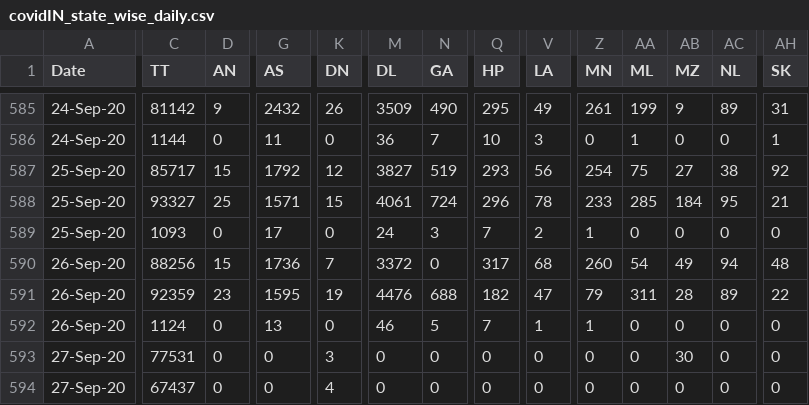
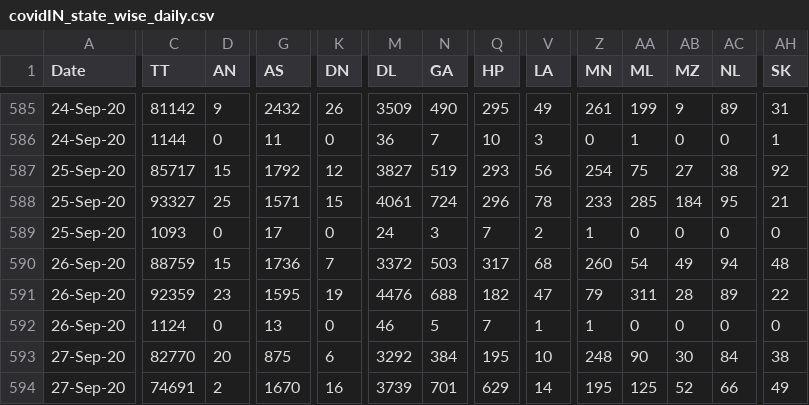
Before and after one commit to arya46/Covid-19-EDA, a CSV file: data/covidIN_state_wise_daily.csv, drawn as a sheet; only a part is shown, gaps mark what is left out; the diff covers the shown part only; the diff names each change by its address in the sheet, - before the commit and + after, or states it on an @@ line.

Commit message:
data updated on - Tue Sep 29 05:32:19 UTC 2020

```diff
--- a/data/covidIN_state_wise_daily.csv
+++ b/data/covidIN_state_wise_daily.csv
-C590 (TT): 88256
+C590 (TT): 88759
-N590 (GA): 0
+N590 (GA): 503
-C593 (TT): 77531
+C593 (TT): 82770
-D593 (AN): 0
+D593 (AN): 20
-G593 (AS): 0
+G593 (AS): 875
-K593 (DN): 3
+K593 (DN): 6
-M593 (DL): 0
+M593 (DL): 3292
-N593 (GA): 0
+N593 (GA): 384
-Q593 (HP): 0
+Q593 (HP): 195
-V593 (LA): 0
+V593 (LA): 10
-Z593 (MN): 0
+Z593 (MN): 248
-AA593 (ML): 0
+AA593 (ML): 90
-AC593 (NL): 0
+AC593 (NL): 84
-AH593 (SK): 0
+AH593 (SK): 38
-C594 (TT): 67437
+C594 (TT): 74691
-D594 (AN): 0
+D594 (AN): 2
-G594 (AS): 0
+G594 (AS): 1670
-K594 (DN): 4
+K594 (DN): 16
-M594 (DL): 0
+M594 (DL): 3739
-N594 (GA): 0
+N594 (GA): 701
-Q594 (HP): 0
+Q594 (HP): 629
-V594 (LA): 0
+V594 (LA): 14
-Z594 (MN): 0
+Z594 (MN): 195
-AA594 (ML): 0
+AA594 (ML): 125
-AB594 (MZ): 0
+AB594 (MZ): 52
-AC594 (NL): 0
+AC594 (NL): 66
-AH594 (SK): 0
+AH594 (SK): 49
```
Also changed, not shown: 3 added rows and 9 edited cells elsewhere in this file, data/cases_ts.csv, data/covidIN_districtwise_current.csv, 3 other files.
